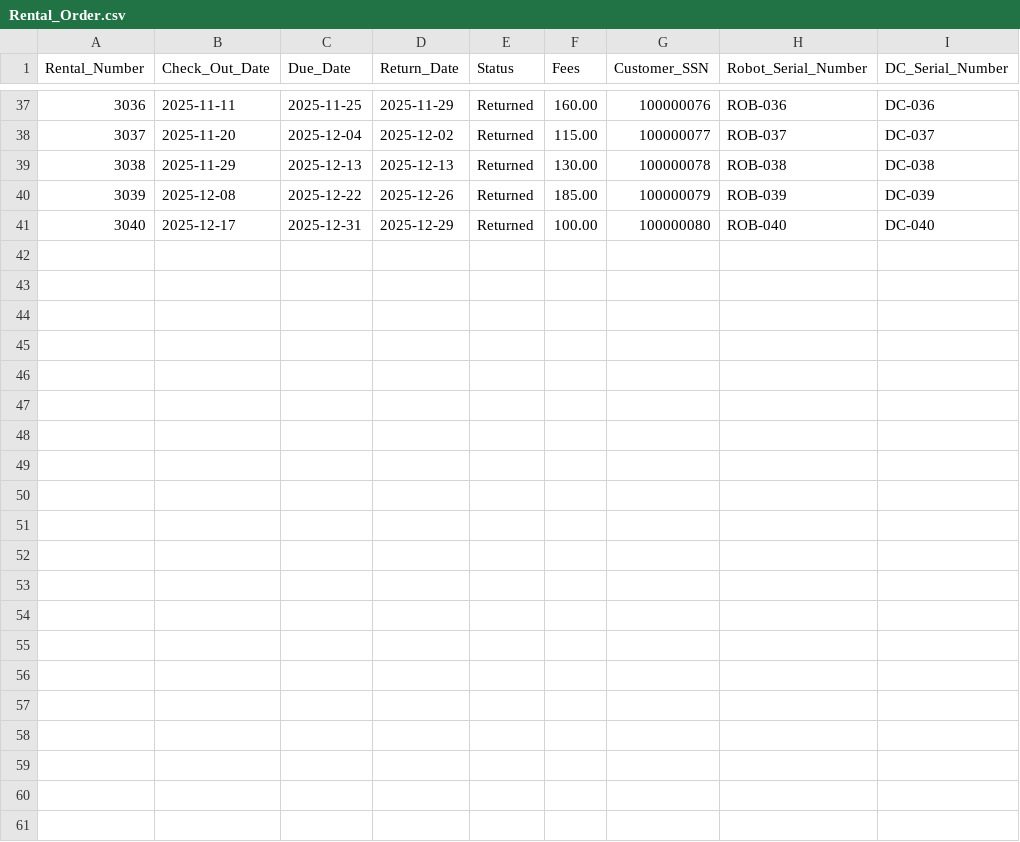
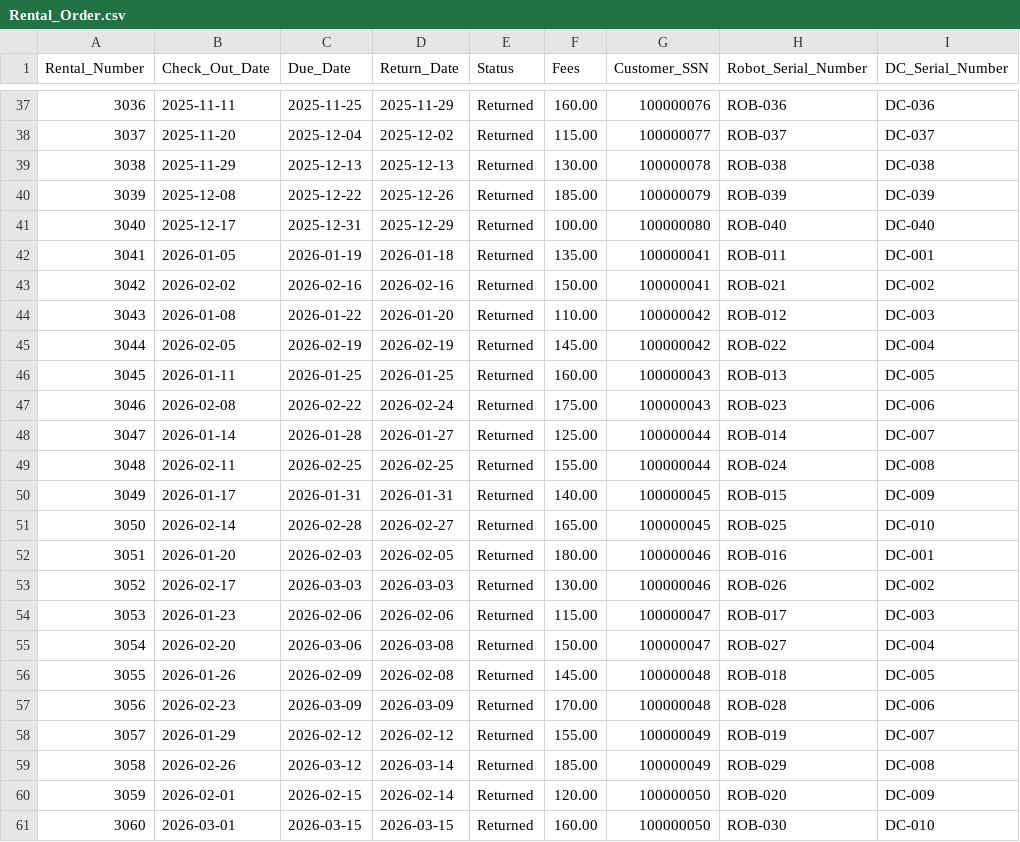
Before and after one commit to ethansingh123/Database-System-Project, a CSV file: Rental_Order.csv, drawn as a sheet; only a part is shown, gaps mark what is left out; the diff names each change by its address in the sheet, - before the commit and + after, or states it on an @@ line.

Commit message:
added q16 and q17, added additional data to robot order so that some customers have multiple rental orders

```diff
--- a/Rental_Order.csv
+++ b/Rental_Order.csv
+row 42: 3041 | 2026-01-05 | 2026-01-19 | 2026-01-18 | Returned | 135.00 | 100000041 | ROB-011 | DC-001
+row 43: 3042 | 2026-02-02 | 2026-02-16 | 2026-02-16 | Returned | 150.00 | 100000041 | ROB-021 | DC-002
+row 44: 3043 | 2026-01-08 | 2026-01-22 | 2026-01-20 | Returned | 110.00 | 100000042 | ROB-012 | DC-003
+row 45: 3044 | 2026-02-05 | 2026-02-19 | 2026-02-19 | Returned | 145.00 | 100000042 | ROB-022 | DC-004
+row 46: 3045 | 2026-01-11 | 2026-01-25 | 2026-01-25 | Returned | 160.00 | 100000043 | ROB-013 | DC-005
+row 47: 3046 | 2026-02-08 | 2026-02-22 | 2026-02-24 | Returned | 175.00 | 100000043 | ROB-023 | DC-006
+row 48: 3047 | 2026-01-14 | 2026-01-28 | 2026-01-27 | Returned | 125.00 | 100000044 | ROB-014 | DC-007
+row 49: 3048 | 2026-02-11 | 2026-02-25 | 2026-02-25 | Returned | 155.00 | 100000044 | ROB-024 | DC-008
+row 50: 3049 | 2026-01-17 | 2026-01-31 | 2026-01-31 | Returned | 140.00 | 100000045 | ROB-015 | DC-009
+row 51: 3050 | 2026-02-14 | 2026-02-28 | 2026-02-27 | Returned | 165.00 | 100000045 | ROB-025 | DC-010
+row 52: 3051 | 2026-01-20 | 2026-02-03 | 2026-02-05 | Returned | 180.00 | 100000046 | ROB-016 | DC-001
+row 53: 3052 | 2026-02-17 | 2026-03-03 | 2026-03-03 | Returned | 130.00 | 100000046 | ROB-026 | DC-002
+row 54: 3053 | 2026-01-23 | 2026-02-06 | 2026-02-06 | Returned | 115.00 | 100000047 | ROB-017 | DC-003
+row 55: 3054 | 2026-02-20 | 2026-03-06 | 2026-03-08 | Returned | 150.00 | 100000047 | ROB-027 | DC-004
+row 56: 3055 | 2026-01-26 | 2026-02-09 | 2026-02-08 | Returned | 145.00 | 100000048 | ROB-018 | DC-005
+row 57: 3056 | 2026-02-23 | 2026-03-09 | 2026-03-09 | Returned | 170.00 | 100000048 | ROB-028 | DC-006
+row 58: 3057 | 2026-01-29 | 2026-02-12 | 2026-02-12 | Returned | 155.00 | 100000049 | ROB-019 | DC-007
+row 59: 3058 | 2026-02-26 | 2026-03-12 | 2026-03-14 | Returned | 185.00 | 100000049 | ROB-029 | DC-008
+row 60: 3059 | 2026-02-01 | 2026-02-15 | 2026-02-14 | Returned | 120.00 | 100000050 | ROB-020 | DC-009
+row 61: 3060 | 2026-03-01 | 2026-03-15 | 2026-03-15 | Returned | 160.00 | 100000050 | ROB-030 | DC-010
```
Also changed, not shown: 1 other file.
